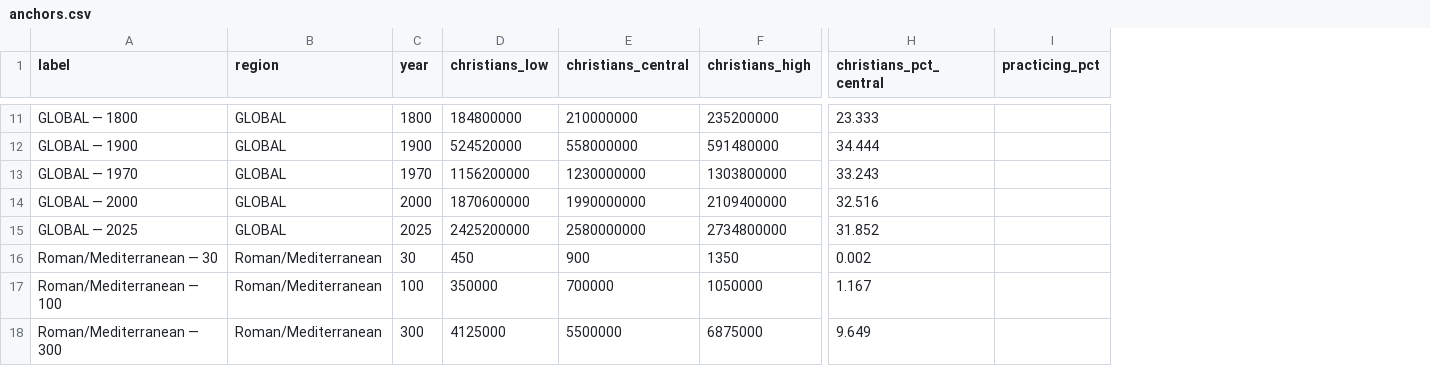
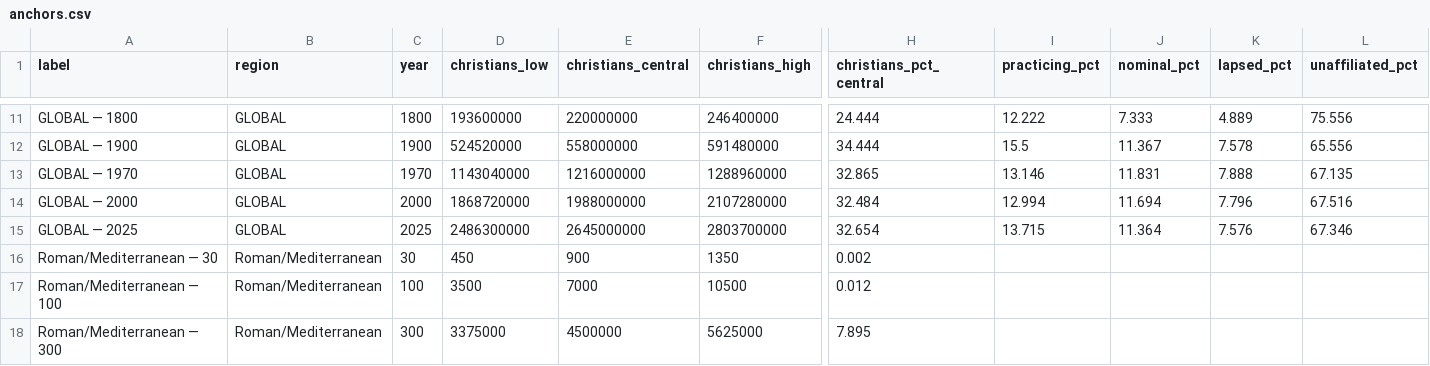
Before and after one commit to Jnanayogi33/tapestry, a CSV file: data/anchors.csv, drawn as a sheet; only a part is shown, gaps mark what is left out; the diff covers the shown part only; the diff names each change by its address in the sheet, - before the commit and + after, or states it on an @@ line.

```diff
--- a/data/anchors.csv
+++ b/data/anchors.csv
+column J (nominal_pct), rows 11-15: 7.333 | 11.367 | 11.831 | 11.694 | 11.364
+column K (lapsed_pct), rows 11-15: 4.889 | 7.578 | 7.888 | 7.796 | 7.576
+column L (unaffiliated_pct), rows 11-15: 75.556 | 65.556 | 67.135 | 67.516 | 67.346
-D11 (christians_low): 184800000
+D11 (christians_low): 193600000
-E11 (christians_central): 210000000
+E11 (christians_central): 220000000
-F11 (christians_high): 235200000
+F11 (christians_high): 246400000
-H11 (christians_pct_central): 23.333
+H11 (christians_pct_central): 24.444
-I11 (practicing_pct): (empty)
+I11 (practicing_pct): 12.222
-I12 (practicing_pct): (empty)
+I12 (practicing_pct): 15.5
-D13 (christians_low): 1156200000
+D13 (christians_low): 1143040000
-E13 (christians_central): 1230000000
+E13 (christians_central): 1216000000
-F13 (christians_high): 1303800000
+F13 (christians_high): 1288960000
-H13 (christians_pct_central): 33.243
+H13 (christians_pct_central): 32.865
-I13 (practicing_pct): (empty)
+I13 (practicing_pct): 13.146
-D14 (christians_low): 1870600000
+D14 (christians_low): 1868720000
-E14 (christians_central): 1990000000
+E14 (christians_central): 1988000000
-F14 (christians_high): 2109400000
+F14 (christians_high): 2107280000
-H14 (christians_pct_central): 32.516
+H14 (christians_pct_central): 32.484
-I14 (practicing_pct): (empty)
+I14 (practicing_pct): 12.994
-D15 (christians_low): 2425200000
+D15 (christians_low): 2486300000
-E15 (christians_central): 2580000000
+E15 (christians_central): 2645000000
-F15 (christians_high): 2734800000
+F15 (christians_high): 2803700000
-H15 (christians_pct_central): 31.852
+H15 (christians_pct_central): 32.654
-I15 (practicing_pct): (empty)
+I15 (practicing_pct): 13.715
-D17 (christians_low): 350000
+D17 (christians_low): 3500
-E17 (christians_central): 700000
+E17 (christians_central): 7000
-F17 (christians_high): 1050000
+F17 (christians_high): 10500
-H17 (christians_pct_central): 1.167
+H17 (christians_pct_central): 0.012
-D18 (christians_low): 4125000
+D18 (christians_low): 3375000
-E18 (christians_central): 5500000
+E18 (christians_central): 4500000
-F18 (christians_high): 6875000
+F18 (christians_high): 5625000
-H18 (christians_pct_central): 9.649
+H18 (christians_pct_central): 7.895
```
Also changed, not shown: 37 edited cells elsewhere in this file, 38 other files.
